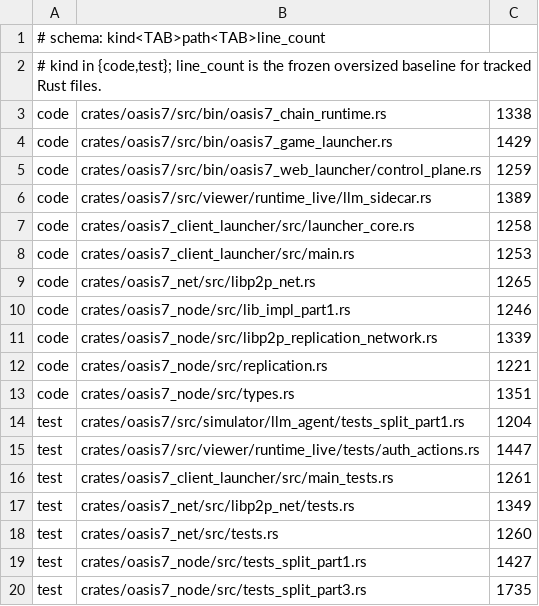
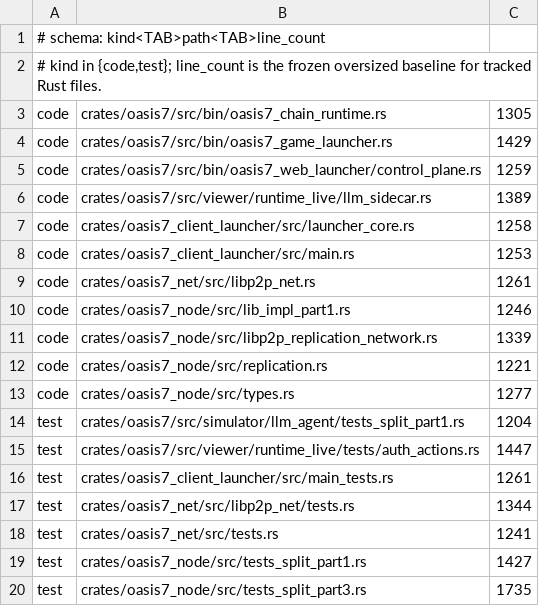
Before and after one commit to eng-cc/oasis7, a TSV file: doc/.governance/rust-oversized-file-baseline.tsv, drawn as a sheet.

```diff
--- a/doc/.governance/rust-oversized-file-baseline.tsv
+++ b/doc/.governance/rust-oversized-file-baseline.tsv
@@ -2,3 +2,3 @@
 # kind in {code,test}; line_count is the frozen oversized baseline for tracked Rust files.
-code	crates/oasis7/src/bin/oasis7_chain_runtime.rs	1338
+code	crates/oasis7/src/bin/oasis7_chain_runtime.rs	1305
 code	crates/oasis7/src/bin/oasis7_game_launcher.rs	1429
@@ -8,3 +8,3 @@ code	crates/oasis7_client_launcher/src/launcher_core.rs	1258
 code	crates/oasis7_client_launcher/src/main.rs	1253
-code	crates/oasis7_net/src/libp2p_net.rs	1265
+code	crates/oasis7_net/src/libp2p_net.rs	1261
 code	crates/oasis7_node/src/lib_impl_part1.rs	1246
@@ -12,3 +12,3 @@ code	crates/oasis7_node/src/libp2p_replication_network.rs	1339
 code	crates/oasis7_node/src/replication.rs	1221
-code	crates/oasis7_node/src/types.rs	1351
+code	crates/oasis7_node/src/types.rs	1277
 test	crates/oasis7/src/simulator/llm_agent/tests_split_part1.rs	1204
@@ -16,4 +16,4 @@ test	crates/oasis7/src/viewer/runtime_live/tests/auth_actions.rs	1447
 test	crates/oasis7_client_launcher/src/main_tests.rs	1261
-test	crates/oasis7_net/src/libp2p_net/tests.rs	1349
-test	crates/oasis7_net/src/tests.rs	1260
+test	crates/oasis7_net/src/libp2p_net/tests.rs	1344
+test	crates/oasis7_net/src/tests.rs	1241
 test	crates/oasis7_node/src/tests_split_part1.rs	1427
```
Also changed, not shown: 1 other file.
